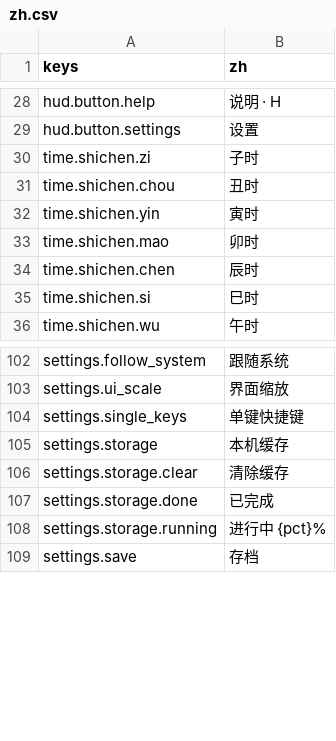
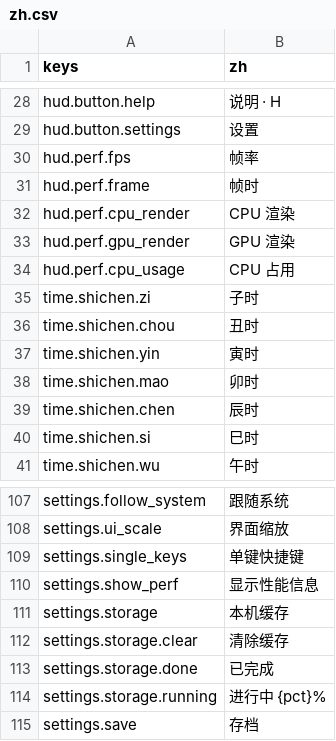
Before and after one commit to Wendystar0628/UESTC_RPG, a CSV file: game/hud/i18n/zh.csv, drawn as a sheet; only a part is shown, gaps mark what is left out; the diff names each change by its address in the sheet, - before the commit and + after, or states it on an @@ line.

```diff
--- a/game/hud/i18n/zh.csv
+++ b/game/hud/i18n/zh.csv
+row 30: hud.perf.fps | 帧率
+row 31: hud.perf.frame | 帧时
+row 32: hud.perf.cpu_render | CPU 渲染
+row 33: hud.perf.gpu_render | GPU 渲染
+row 34: hud.perf.cpu_usage | CPU 占用
+row 110: settings.show_perf | 显示性能信息
```
Also changed, not shown: 10 other files.
